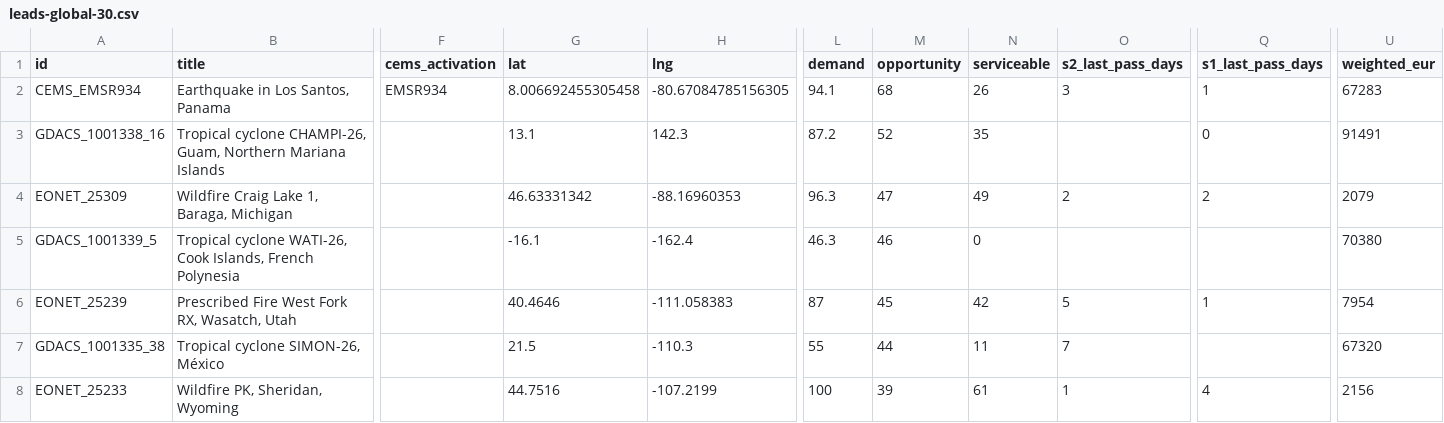
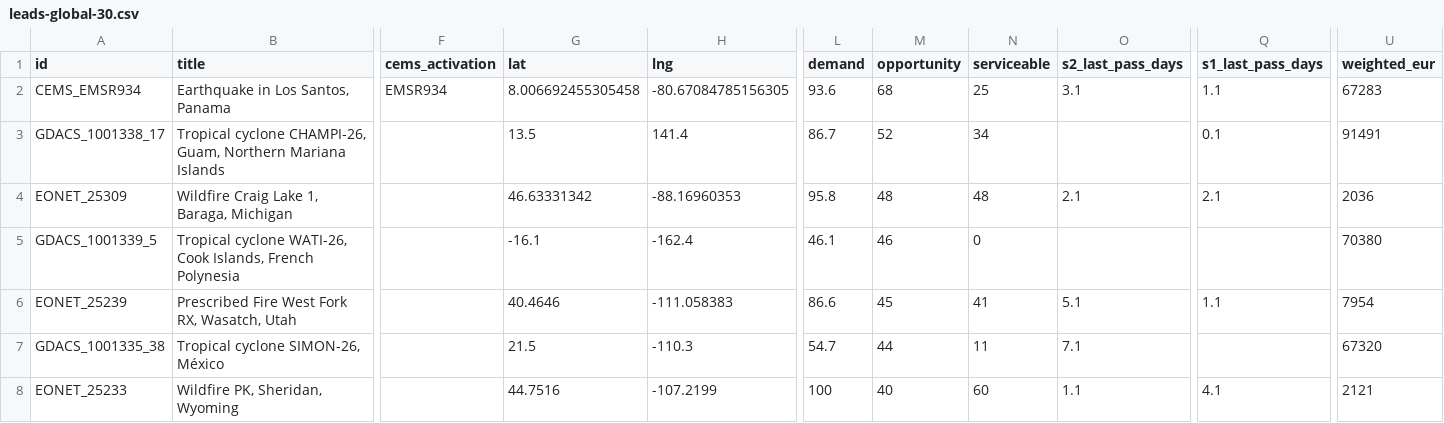
Before and after one commit to dchichorro/terrasignal, a CSV file: public/data/leads-global-30.csv, drawn as a sheet; only a part is shown, gaps mark what is left out; the diff covers the shown part only; the diff names each change by its address in the sheet, - before the commit and + after, or states it on an @@ line.

```diff
--- a/public/data/leads-global-30.csv
+++ b/public/data/leads-global-30.csv
-L2 (demand): 94.1
+L2 (demand): 93.6
-N2 (serviceable): 26
+N2 (serviceable): 25
-O2 (s2_last_pass_days): 3
+O2 (s2_last_pass_days): 3.1
-Q2 (s1_last_pass_days): 1
+Q2 (s1_last_pass_days): 1.1
-A3 (id): GDACS_1001338_16
+A3 (id): GDACS_1001338_17
-G3 (lat): 13.1
+G3 (lat): 13.5
-H3 (lng): 142.3
+H3 (lng): 141.4
-L3 (demand): 87.2
+L3 (demand): 86.7
-N3 (serviceable): 35
+N3 (serviceable): 34
-Q3 (s1_last_pass_days): 0
+Q3 (s1_last_pass_days): 0.1
-L4 (demand): 96.3
+L4 (demand): 95.8
-M4 (opportunity): 47
+M4 (opportunity): 48
-N4 (serviceable): 49
+N4 (serviceable): 48
-O4 (s2_last_pass_days): 2
+O4 (s2_last_pass_days): 2.1
-Q4 (s1_last_pass_days): 2
+Q4 (s1_last_pass_days): 2.1
-U4 (weighted_eur): 2079
+U4 (weighted_eur): 2036
-L5 (demand): 46.3
+L5 (demand): 46.1
-L6 (demand): 87
+L6 (demand): 86.6
-N6 (serviceable): 42
+N6 (serviceable): 41
-O6 (s2_last_pass_days): 5
+O6 (s2_last_pass_days): 5.1
-Q6 (s1_last_pass_days): 1
+Q6 (s1_last_pass_days): 1.1
-L7 (demand): 55
+L7 (demand): 54.7
-O7 (s2_last_pass_days): 7
+O7 (s2_last_pass_days): 7.1
-M8 (opportunity): 39
+M8 (opportunity): 40
-N8 (serviceable): 61
+N8 (serviceable): 60
-O8 (s2_last_pass_days): 1
+O8 (s2_last_pass_days): 1.1
-Q8 (s1_last_pass_days): 4
+Q8 (s1_last_pass_days): 4.1
-U8 (weighted_eur): 2156
+U8 (weighted_eur): 2121
```
Also changed, not shown: 1 added row, 1 removed row and 92 edited cells elsewhere in this file, public/data/leads-eu-30.csv, public/data/leads-eu-45.csv, 12 other files.
